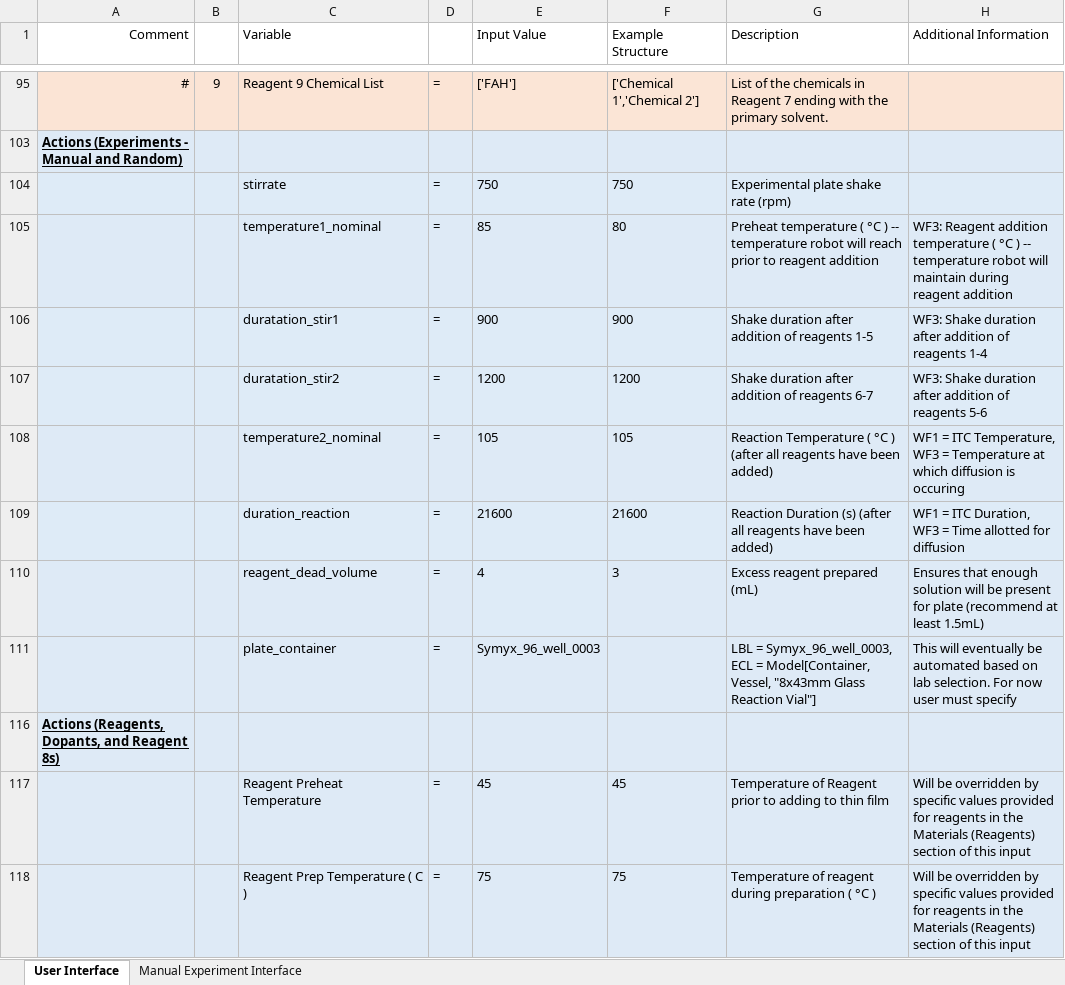
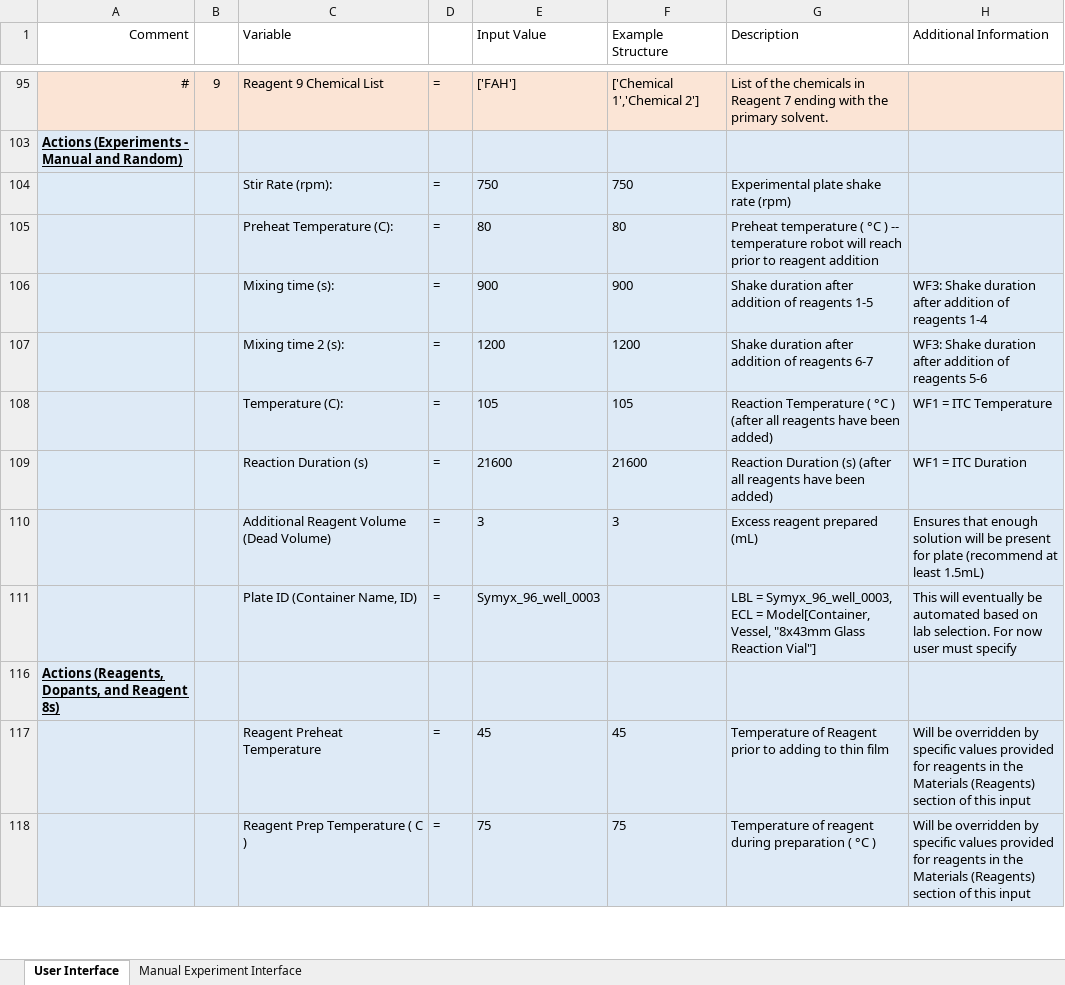
Before and after one commit to darkreactions/ESCALATE_Capture, an Excel workbook: HC_LBL_SpecificationInterface.xlsx, sheet User Interface, drawn as a sheet; only a part is shown, gaps mark what is left out; values as stored, in another font and other column widths than the file's, no borders; the diff names each change by its address in the sheet, - before the commit and + after, or states it on an @@ line.

Commit message:
language consistency throughout interfaces

```diff
--- a/HC_LBL_SpecificationInterface.xlsx (sheet User Interface)
+++ b/HC_LBL_SpecificationInterface.xlsx (sheet User Interface)
-C104 (Variable): stirrate
+C104 (Variable): Stir Rate (rpm):
-C105 (Variable): temperature1_nominal
+C105 (Variable): Preheat Temperature (C):
-E105 (Input Value): 85
+E105 (Input Value): 80
-H105 (Additional Information): WF3: Reagent addition temperature ( °C ) -- temperature robot will maintain during reagent addition
+H105 (Additional Information): (empty)
-C106 (Variable): duratation_stir1
+C106 (Variable): Mixing time (s):
-C107 (Variable): duratation_stir2
+C107 (Variable): Mixing time 2 (s):
-C108 (Variable): temperature2_nominal
+C108 (Variable): Temperature (C):
-H108 (Additional Information): …= ITC Temperature, WF3 = Temperature at which diffusion is occuring
+H108 (Additional Information): …= ITC Temperature
-C109 (Variable): duration_reaction
+C109 (Variable): Reaction Duration (s)
-H109 (Additional Information): WF1 = ITC Duration, WF3 = Time allotted for diffusion
+H109 (Additional Information): WF1 = ITC Duration
-C110 (Variable): reagent_dead_volume
+C110 (Variable): Additional Reagent Volume (Dead Volume)
-E110 (Input Value): 4
+E110 (Input Value): 3
-C111 (Variable): plate_container
+C111 (Variable): Plate ID (Container Name, ID)
```
Also changed, not shown: capture/testing/TestXLSSheets/WF1-2_Alloying_LBL.xlsx.
